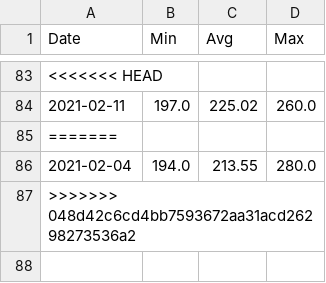
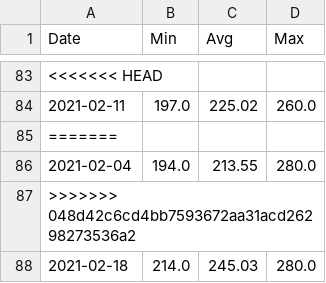
Before and after one commit to agmo1993/macropakistani, a CSV file: data/Chicken.csv, drawn as a sheet; only a part is shown, gaps mark what is left out.

```diff
--- a/data/Chicken.csv
+++ b/data/Chicken.csv
@@ -87 +87,2 @@ Date,Min,Avg,Max
 >>>>>>> 048d42c6cd4bb7593672aa31acd26298273536a2
+2021-02-18,214.0,245.03,280.0
```
Also changed, not shown: data/Chilli.csv, data/Eggs.csv, 10 other files.
